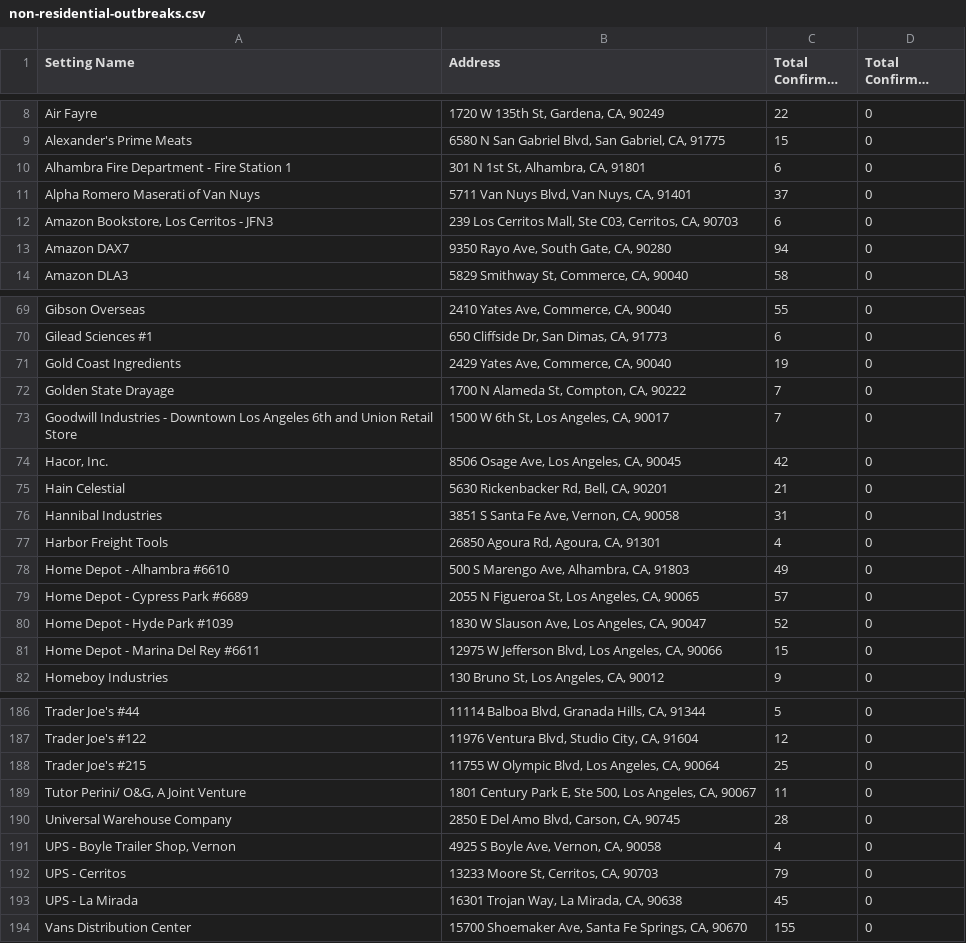
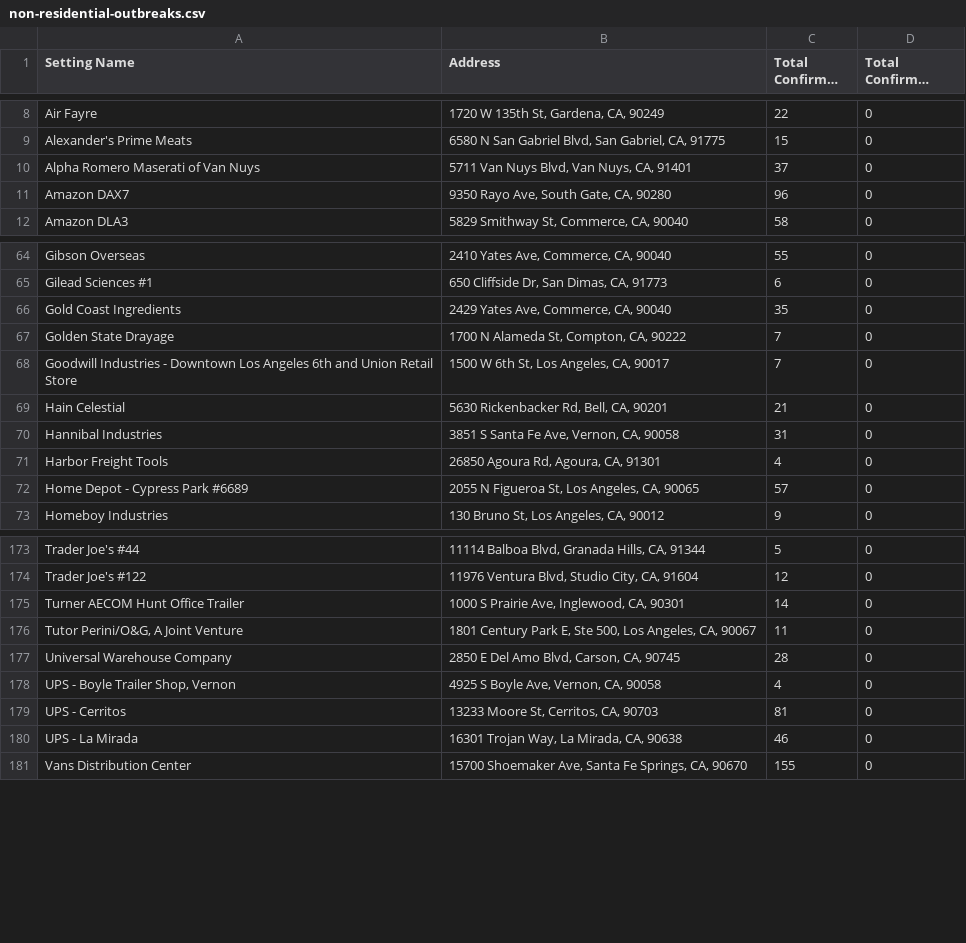
Before and after one commit to xander-hirsch/lac_covid19, a CSV file: docs/live/non-residential-outbreaks.csv, drawn as a sheet; only a part is shown, gaps mark what is left out; long unchanged cells end in …; the diff covers the shown part only.

```diff
--- a/docs/live/non-residential-outbreaks.csv
+++ b/docs/live/non-residential-outbreaks.csv
@@ -9,6 +9,4 @@ Air Fayre,"1720 W 135th St, Gardena, CA, 90249",22,0
 Alexander's Prime Meats,"6580 N San Gabriel Blvd, San Gabriel, CA, 91775",15,0
-Alhambra Fire Department - Fire Station 1,"301 N 1st St, Alhambra, CA, 91801",6,0
 Alpha Romero Maserati of Van Nuys,"5711 Van Nuys Blvd, Van Nuys, CA, 91401",37,0
-"Amazon Bookstore, Los Cerritos - JFN3","239 Los Cerritos Mall, Ste C03, Cerritos, CA, 90703",6,0
-Amazon DAX7,"9350 Rayo Ave, South Gate, CA, 90280",94,0
+Amazon DAX7,"9350 Rayo Ave, South Gate, CA, 90280",96,0
 Amazon DLA3,"5829 Smithway St, Commerce, CA, 90040",58,0
@@ -70,6 +65,5 @@ Gibson Overseas,"2410 Yates Ave, Commerce, CA, 90040",55,0
 Gilead Sciences #1,"650 Cliffside Dr, San Dimas, CA, 91773",6,0
-Gold Coast Ingredients,"2429 Yates Ave, Commerce, CA, 90040",19,0
+Gold Coast Ingredients,"2429 Yates Ave, Commerce, CA, 90040",35,0
 Golden State Drayage,"1700 N Alameda St, Compton, CA, 90222",7,0
 Goodwill Industries - Downtown Los Angeles 6th and Union Retail Store,"1500 W 6th St, Los Angeles, CA, 90017",7,0
-"Hacor, Inc.","8506 Osage Ave, Los Angeles, CA, 90045",42,0
 Hain Celestial,"5630 Rickenbacker Rd, Bell, CA, 90201",21,0
@@ -77,6 +71,3 @@ Hannibal Industries,"3851 S Santa Fe Ave, Vernon, CA, 90058",31,0
 Harbor Freight Tools,"26850 Agoura Rd, Agoura, CA, 91301",4,0
-Home Depot - Alhambra #6610,"500 S Marengo Ave, Alhambra, CA, 91803",49,0
 Home Depot - Cypress Park #6689,"2055 N Figueroa St, Los Angeles, CA, 90065",57,0
-Home Depot - Hyde Park #1039,"1830 W Slauson Ave, Los Angeles, CA, 90047",52,0
-Home Depot - Marina Del Rey #6611,"12975 W Jefferson Blvd, Los Angeles, CA, 90066",15,0
 Homeboy Industries,"130 Bruno St, Los Angeles, CA, 90012",9,0
@@ -187,8 +174,8 @@ Trader Joe's #44,"11114 Balboa Blvd, Granada Hills, CA, 91344",5,0
 Trader Joe's #122,"11976 Ventura Blvd, Studio City, CA, 91604",12,0
-Trader Joe's #215,"11755 W Olympic Blvd, Los Angeles, CA, 90064",25,0
-"Tutor Perini/ O&G, A Joint Venture","1801 Century Park E, Ste 500, Los Angeles, CA, 90067",11,0
+Turner AECOM Hunt Office Trailer,"1000 S Prairie Ave, Inglewood, CA, 90301",14,0
+"Tutor Perini/O&G, A Joint Venture","1801 Century Park E, Ste 500, Los Angeles, CA, 90067",11,0
 Universal Warehouse Company,"2850 E Del Amo Blvd, Carson, CA, 90745",28,0
 "UPS - Boyle Trailer Shop, Vernon","4925 S Boyle Ave, Vernon, CA, 90058",4,0
-UPS - Cerritos,"13233 Moore St, Cerritos, CA, 90703",79,0
-UPS - La Mirada,"16301 Trojan Way, La Mirada, CA, 90638",45,0
+UPS - Cerritos,"13233 Moore St, Cerritos, CA, 90703",81,0
+UPS - La Mirada,"16301 Trojan Way, La Mirada, CA, 90638",46,0
 Vans Distribution Center,"15700 Shoemaker Ave, Santa Fe Springs, CA, 90670",155,0
```
Also changed, not shown: 1 added row, 9 removed rows and 9 edited cells elsewhere in this file, docs/live/area.csv, docs/live/education-outbreaks.csv, 13 other files.
